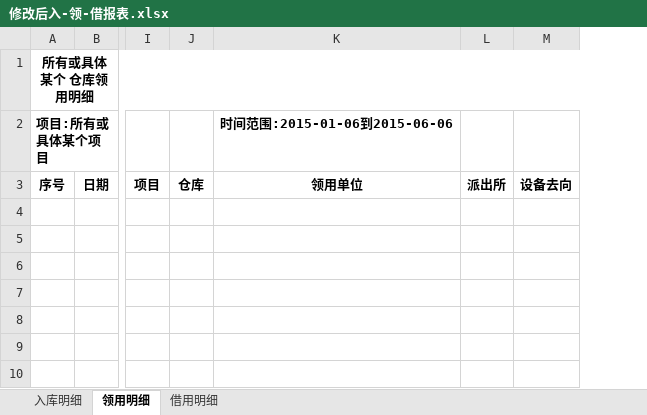
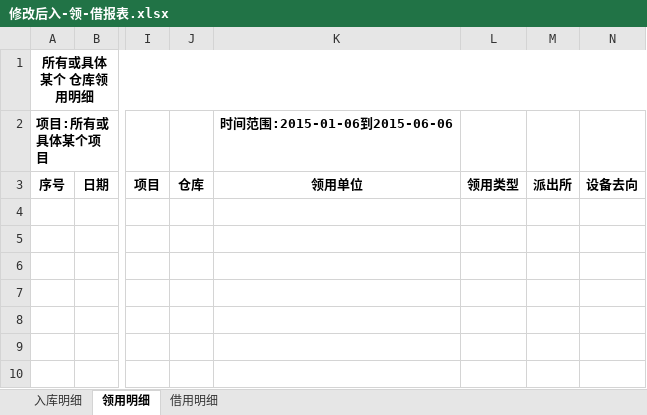
Before and after one commit to mawujun1234/leon1.0, an Excel workbook: ems/document/仓库报表/修改后入-领-借报表.xlsx, sheet 领用明细, drawn as a sheet; only a part is shown, gaps mark what is left out; values as stored, in another font and other column widths than the file's, no borders; the diff covers the shown part only; the diff names each change by its address in the sheet, - before the commit and + after, or states it on an @@ line.

```diff
--- a/ems/document/仓库报表/修改后入-领-借报表.xlsx (sheet 领用明细)
+++ b/ems/document/仓库报表/修改后入-领-借报表.xlsx (sheet 领用明细)
+column L, row 3: 领用类型
```
Also changed, not shown: 1 edited cell elsewhere in this sheet, sheet 借用明细, 11 other files.
